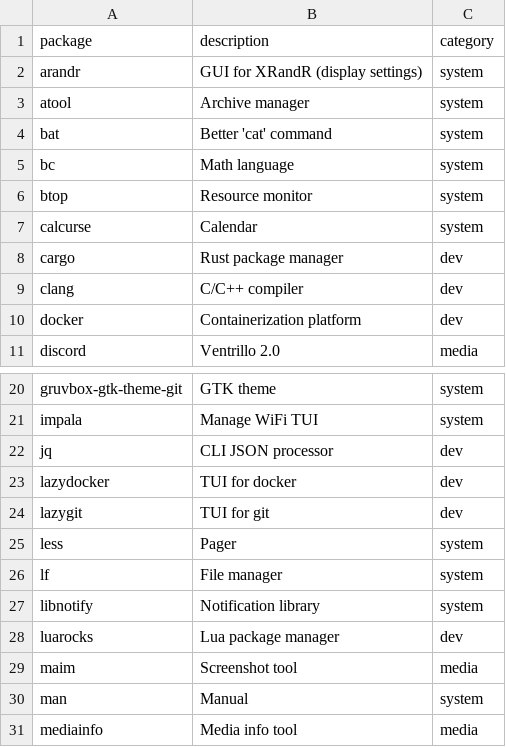
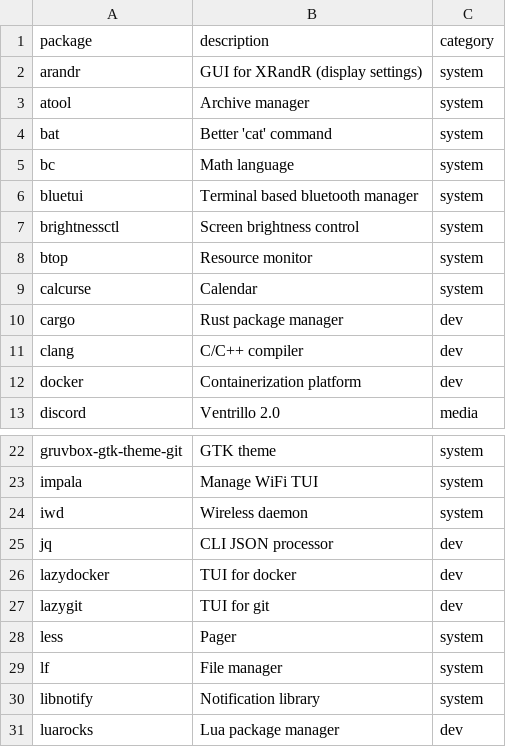
Before and after one commit to BougaStefa/dotfiles, a CSV file: data/packages.csv, drawn as a sheet; only a part is shown, gaps mark what is left out; the shorter side is filled out with more unchanged rows.

Commit message:
feat(setup): add remaining configs and improve install flow
- Add tmux configuration and plugin submodules
- Add new scripts for Docker, Bluetooth, hardware tweaks, network,
Suckless builds, sudoers, and tmux TPM setup
- Update install.sh to source modular setup scripts and prompt for user
variables
- Add laptop-related packages (bluetui, brightnessctl, iwd) to
packages.csv
- Improve config.sh: symlink xprofile/zprofile, set Zsh as default
shell, create Zsh cache dir
- Set passwordless sudo for wheel group and Neovim as visudo editor
- Add hardware tweaks for USB autosuspend and touchpad tapping
- Add Bluetooth/network service setup and confirmation-based reboot

```diff
--- a/data/packages.csv
+++ b/data/packages.csv
@@ -5,2 +5,4 @@ bat,Better 'cat' command,system
 bc,Math language,system
+bluetui,Terminal based bluetooth manager,system
+brightnessctl,Screen brightness control,system
 btop,Resource monitor,system
@@ -21,2 +23,3 @@ gruvbox-gtk-theme-git,GTK theme,system
 impala,Manage WiFi TUI,system
+iwd,Wireless daemon,system
 jq,CLI JSON processor,dev
```
Also changed, not shown: 18 other files.
